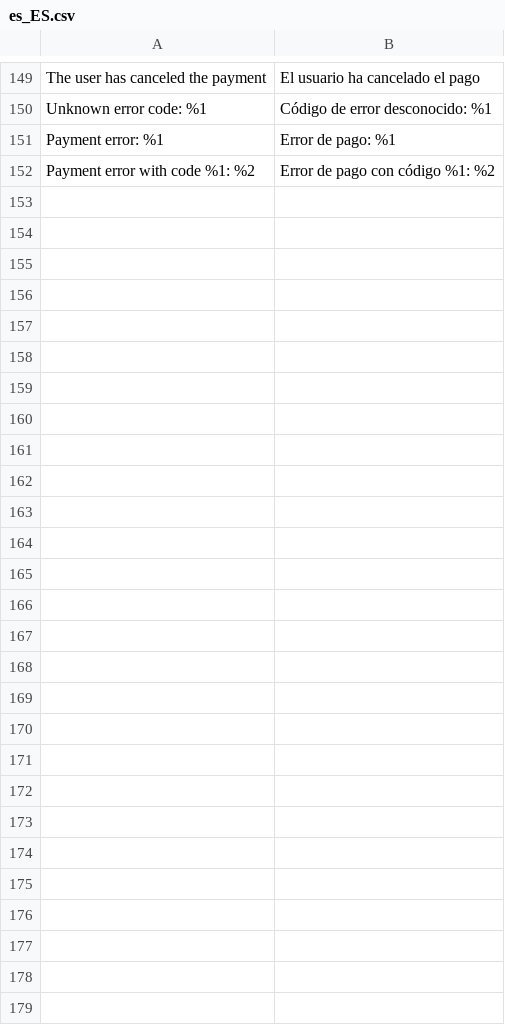
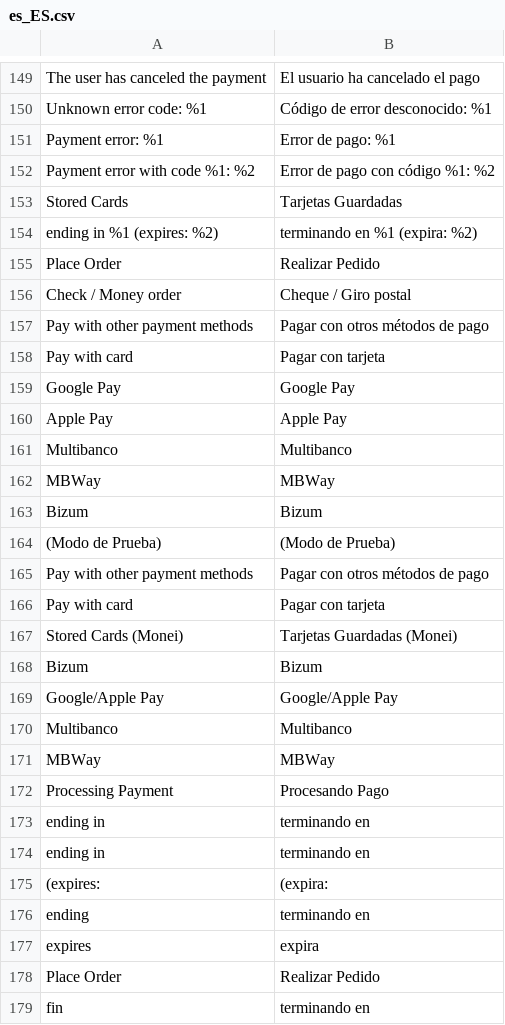
Before and after one commit to MONEI/MONEI-AdobeCommerce-Magento2, a CSV file: i18n/es_ES.csv, drawn as a sheet; only a part is shown, gaps mark what is left out; the diff names each change by its address in the sheet, - before the commit and + after, or states it on an @@ line.

Commit message:
feat: Add new Spanish translations for payment methods and order processing
- Introduce additional translation entries in es_ES.csv for various payment methods including Google Pay, Apple Pay, and Bizum.
- Enhance user experience by providing localized strings for order processing and stored card functionalities.
- Ensure consistency in translation for terms related to payment processing and card management.

```diff
--- a/i18n/es_ES.csv
+++ b/i18n/es_ES.csv
+row 153: Stored Cards | Tarjetas Guardadas
+row 154: ending in %1 (expires: %2) | terminando en %1 (expira: %2)
+row 155: Place Order | Realizar Pedido
+row 156: Check / Money order | Cheque / Giro postal
+row 157: Pay with other payment methods | Pagar con otros métodos de pago
+row 158: Pay with card | Pagar con tarjeta
+row 159: Google Pay | Google Pay
+row 160: Apple Pay | Apple Pay
+row 161: Multibanco | Multibanco
+row 162: MBWay | MBWay
+row 163: Bizum | Bizum
+row 164: (Modo de Prueba) | (Modo de Prueba)
+row 165: Pay with other payment methods | Pagar con otros métodos de pago
+row 166: Pay with card | Pagar con tarjeta
+row 167: Stored Cards (Monei) | Tarjetas Guardadas (Monei)
+row 168: Bizum | Bizum
+row 169: Google/Apple Pay | Google/Apple Pay
+row 170: Multibanco | Multibanco
+row 171: MBWay | MBWay
+row 172: Processing Payment | Procesando Pago
+row 173: ending in | terminando en
+row 174: ending in | terminando en
+row 175: (expires: | (expira:
+row 176: ending | terminando en
+row 177: expires | expira
+row 178: Place Order | Realizar Pedido
+row 179: fin | terminando en
```
